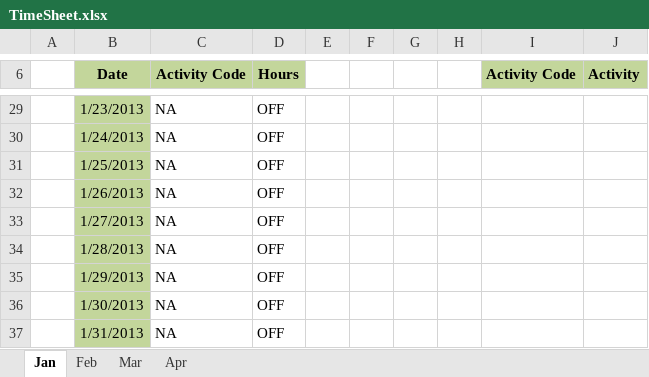
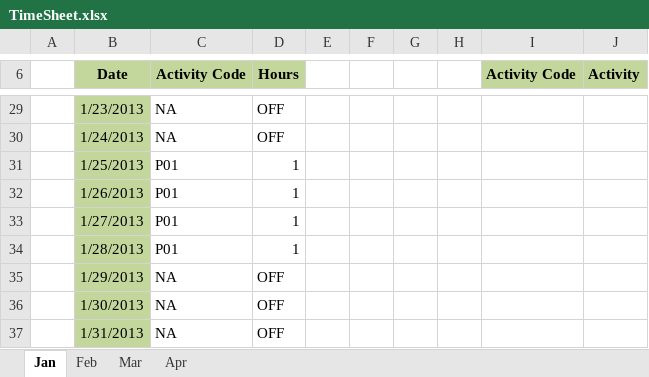
Before and after one commit to Vikrantsingh/se-reactive-data-system, an Excel workbook: TimeSheet.xlsx, sheet Jan, drawn as a sheet; only a part is shown, gaps mark what is left out; values as stored, in another font and other column widths than the file's, no borders; the diff names each change by its address in the sheet, - before the commit and + after, or states it on an @@ line.

```diff
--- a/TimeSheet.xlsx (sheet Jan)
+++ b/TimeSheet.xlsx (sheet Jan)
-C31:C34 (Activity Code): NA
+C31:C34 (Activity Code): P01
-D31:D34 (Hours): OFF
+D31:D34 (Hours): 1
```
Also changed, not shown: sheet Feb.
